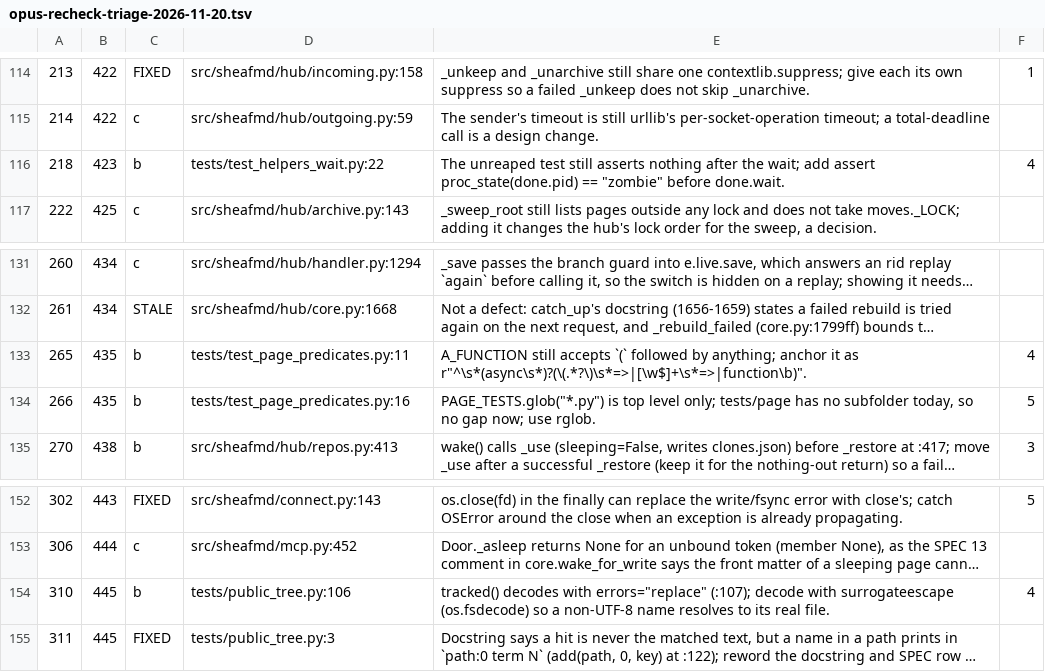
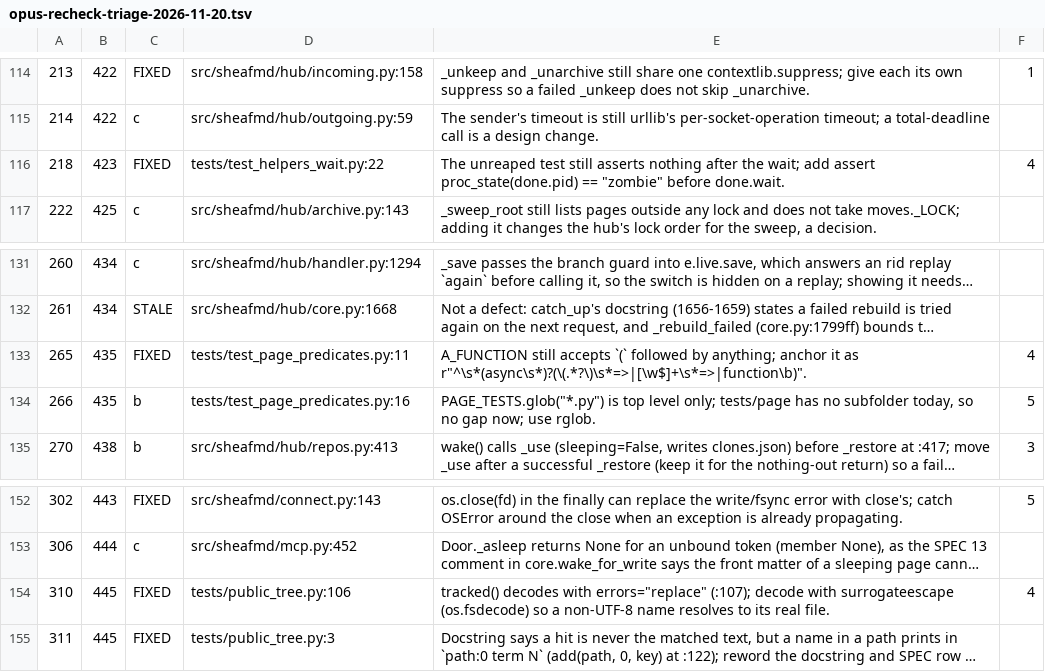
Before and after one commit to sweatshop-ai/sheaf, a TSV file: .scratch/follow-ups/opus-recheck-triage-2026-11-20.tsv, drawn as a sheet; only a part is shown, gaps mark what is left out; long unchanged cells end in …; the diff names each change by its address in the sheet, - before the commit and + after, or states it on an @@ line.

Commit message:
Recheck minors 218, 265 and 310 fixed on main by #546 (fdf71566)

```diff
--- a/.scratch/follow-ups/opus-recheck-triage-2026-11-20.tsv
+++ b/.scratch/follow-ups/opus-recheck-triage-2026-11-20.tsv
-C116: b
+C116: FIXED
-C133: b
+C133: FIXED
-C154: b
+C154: FIXED
```
Also changed, not shown: 1 other file.
